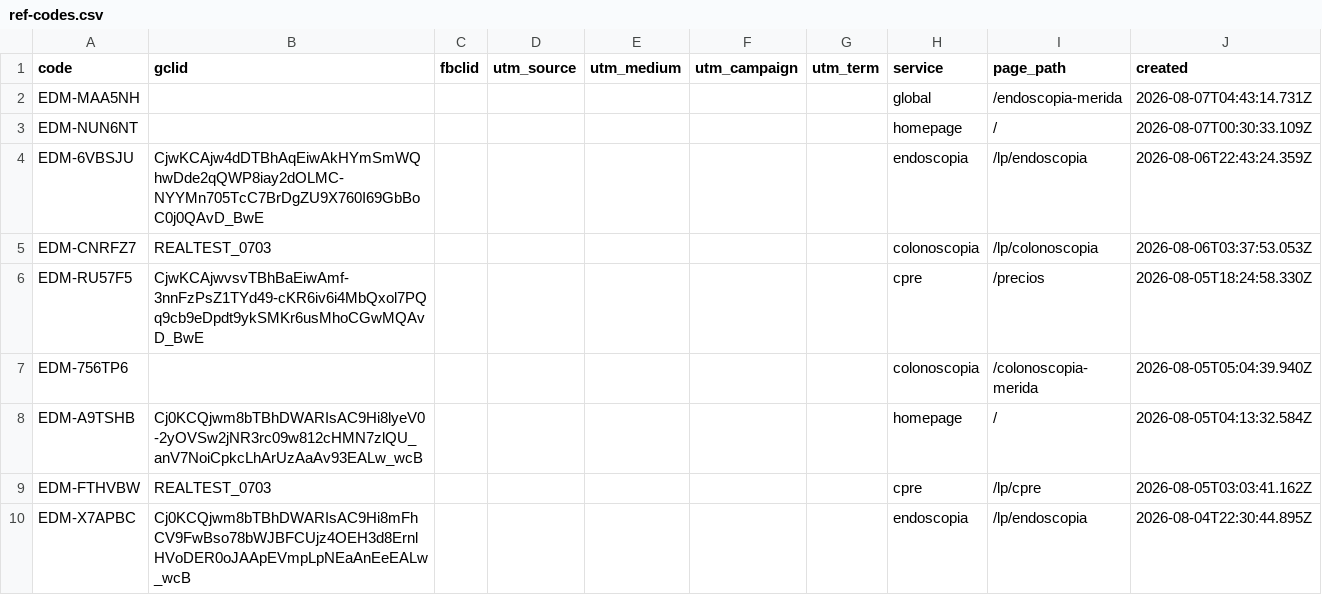
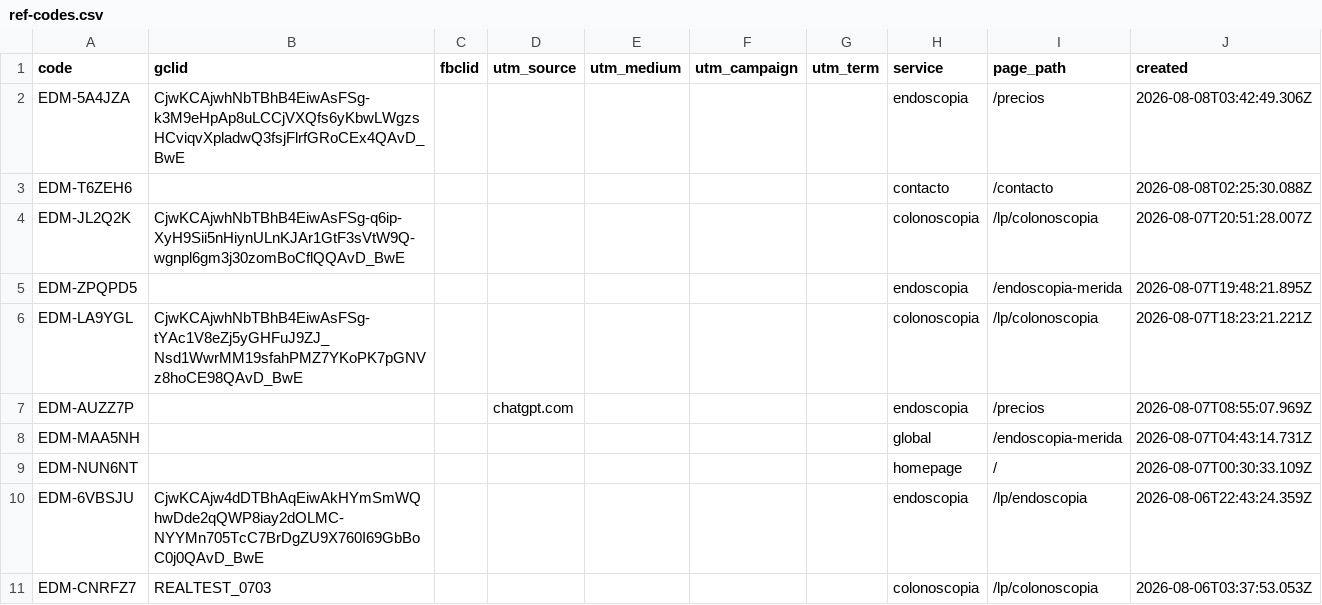
Before and after one commit to warmregards/Endoscopia-del-Mayab, a CSV file: data/ref-codes.csv, drawn as a sheet; only a part is shown; the shorter side is filled out with more unchanged rows; the diff names each change by its address in the sheet, - before the commit and + after, or states it on an @@ line.

```diff
--- a/data/ref-codes.csv
+++ b/data/ref-codes.csv
+row 2: EDM-5A4JZA | CjwKCAjwhNbTBhB4EiwAsFSg-k3M9eHpAp8uLCCjVXQfs6yKbwLWgzsHCviqvXpladwQ3fsjFlrfGRoCEx4QAvD_BwE |  |  |  |  |  | endoscopia | /precios | 2026-08-08T03:42:49.306Z
+row 3: EDM-T6ZEH6 |  |  |  |  |  |  | contacto | /contacto | 2026-08-08T02:25:30.088Z
+row 4: EDM-JL2Q2K | CjwKCAjwhNbTBhB4EiwAsFSg-q6ip-XyH9Sii5nHiynULnKJAr1GtF3sVtW9Q-wgnpl6gm3j30zomBoCflQQAvD_BwE |  |  |  |  |  | colonoscopia | /lp/colonoscopia | 2026-08-07T20:51:28.007Z
+row 5: EDM-ZPQPD5 |  |  |  |  |  |  | endoscopia | /endoscopia-merida | 2026-08-07T19:48:21.895Z
+row 6: EDM-LA9YGL | CjwKCAjwhNbTBhB4EiwAsFSg-tYAc1V8eZj5yGHFuJ9ZJ_Nsd1WwrMM19sfahPMZ7YKoPK7pGNVz8hoCE98QAvD_BwE |  |  |  |  |  | colonoscopia | /lp/colonoscopia | 2026-08-07T18:23:21.221Z
+row 7: EDM-AUZZ7P |  |  | chatgpt.com |  |  |  | endoscopia | /precios | 2026-08-07T08:55:07.969Z
```
